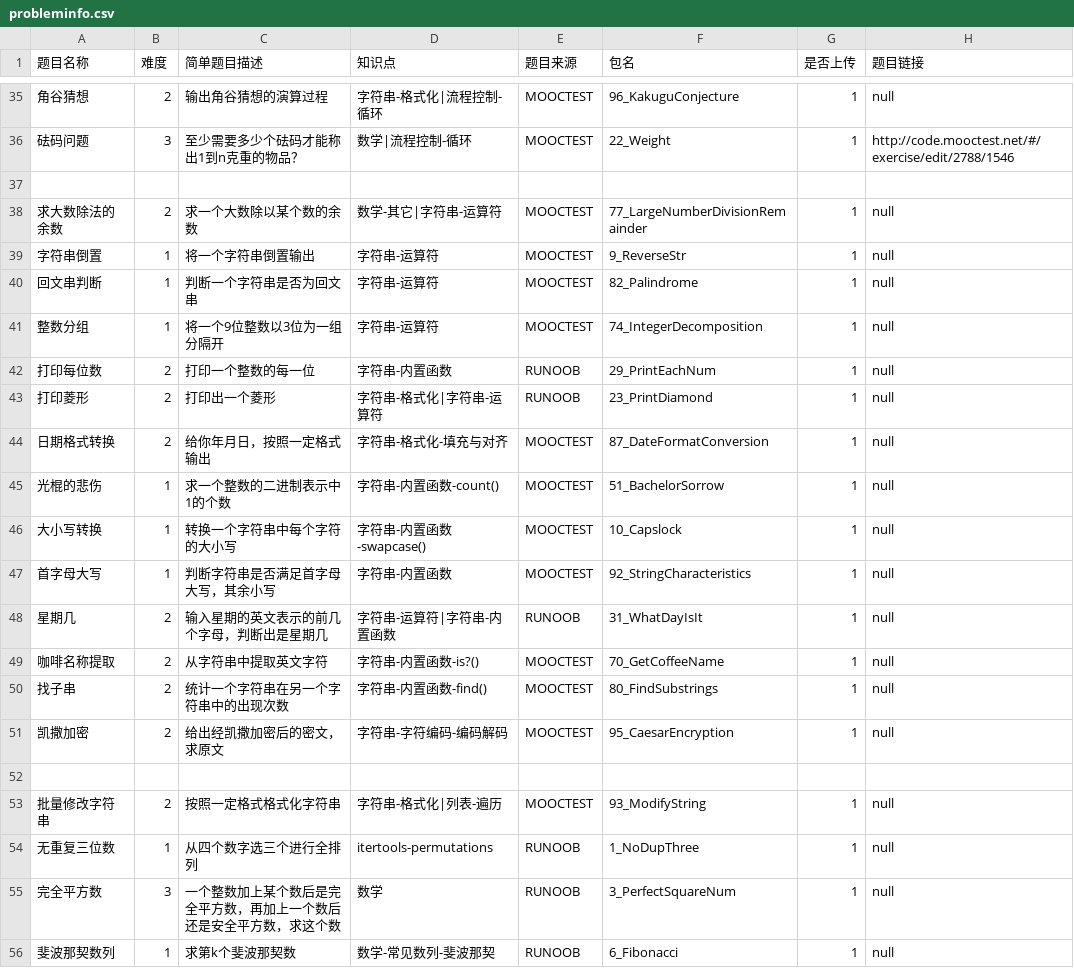
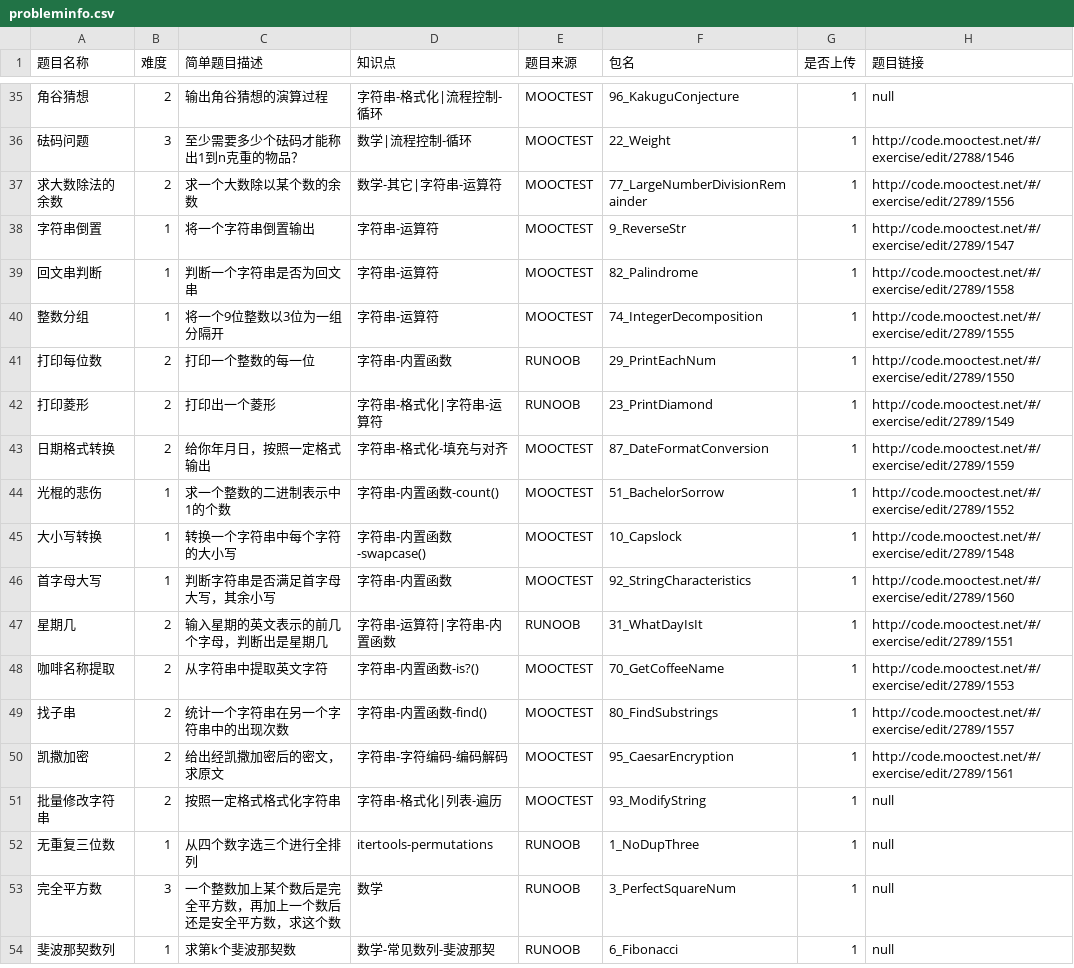
Before and after one commit to mooctest-code/public-problems, a CSV file: res/probleminfo.csv, drawn as a sheet; only a part is shown, gaps mark what is left out; removed rows and columns are numbered as before the commit, all else as after; the diff names each change by its address in the sheet, - before the commit and + after, or states it on an @@ line.

Commit message:
Update links

```diff
--- a/res/probleminfo.csv
+++ b/res/probleminfo.csv
-row 37: (empty)
-H37 (题目链接): null
+H37 (题目链接): http://code.mooctest.net/#/exercise/edit/2789/1556
-H38 (题目链接): null
+H38 (题目链接): http://code.mooctest.net/#/exercise/edit/2789/1547
-H39 (题目链接): null
+H39 (题目链接): http://code.mooctest.net/#/exercise/edit/2789/1558
-H40 (题目链接): null
+H40 (题目链接): http://code.mooctest.net/#/exercise/edit/2789/1555
-H41 (题目链接): null
+H41 (题目链接): http://code.mooctest.net/#/exercise/edit/2789/1550
-H42 (题目链接): null
+H42 (题目链接): http://code.mooctest.net/#/exercise/edit/2789/1549
-H43 (题目链接): null
+H43 (题目链接): http://code.mooctest.net/#/exercise/edit/2789/1559
-H44 (题目链接): null
+H44 (题目链接): http://code.mooctest.net/#/exercise/edit/2789/1552
-H45 (题目链接): null
+H45 (题目链接): http://code.mooctest.net/#/exercise/edit/2789/1548
-H46 (题目链接): null
+H46 (题目链接): http://code.mooctest.net/#/exercise/edit/2789/1560
-H47 (题目链接): null
+H47 (题目链接): http://code.mooctest.net/#/exercise/edit/2789/1551
-H48 (题目链接): null
+H48 (题目链接): http://code.mooctest.net/#/exercise/edit/2789/1553
-H49 (题目链接): null
+H49 (题目链接): http://code.mooctest.net/#/exercise/edit/2789/1557
-H50 (题目链接): null
+H50 (题目链接): http://code.mooctest.net/#/exercise/edit/2789/1561
-row 52: (empty)
```
